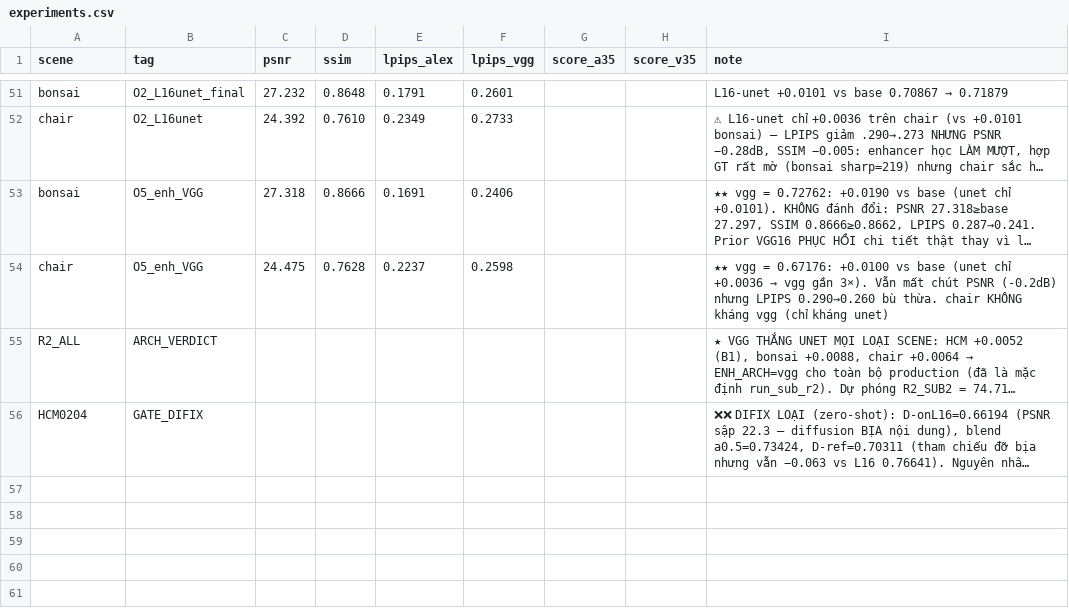
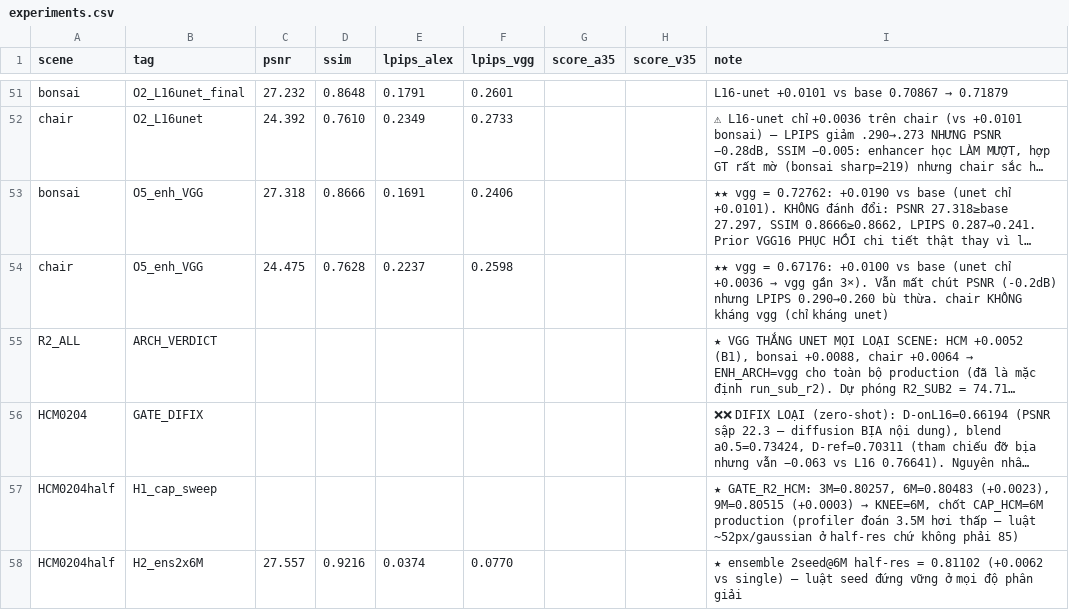
Before and after one commit to zuntes/bts, a CSV file: results/experiments.csv, drawn as a sheet; only a part is shown, gaps mark what is left out; long unchanged cells end in …; the diff names each change by its address in the sheet, - before the commit and + after, or states it on an @@ line.

```diff
--- a/results/experiments.csv
+++ b/results/experiments.csv
+row 57: HCM0204half | H1_cap_sweep |  |  |  |  |  |  | ★ GATE_R2_HCM: 3M=0.80257, 6M=0.80483 (+0.0023), 9M=0.80515 (+0.0003) → KNEE=6M, chốt CAP_HCM=6M production (profiler đoán 3.5M hơi thấp — luật ~52px/gaussian ở half-res chứ không phải 85)
+row 58: HCM0204half | H2_ens2x6M | 27.557 | 0.9216 | 0.0374 | 0.0770 |  |  | ★ ensemble 2seed@6M half-res = 0.81102 (+0.0062 vs single) — luật seed đứng vững ở mọi độ phân giải
```
Also changed, not shown: 1 other file.
